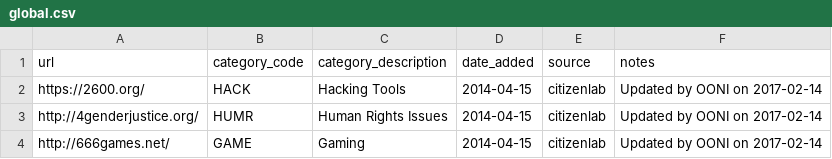
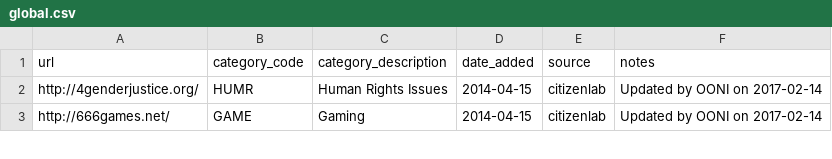
Before and after one commit to ooni/test-lists, a CSV file: lists/global.csv, drawn as a sheet; only a part is shown.

Commit message:
testing

```diff
--- a/lists/global.csv
+++ b/lists/global.csv
@@ -1,3 +1,2 @@
 url,category_code,category_description,date_added,source,notes
-https://2600.org/,HACK,Hacking Tools,2014-04-15,citizenlab,Updated by OONI on 2017-02-14
 http://4genderjustice.org/,HUMR,Human Rights Issues,2014-04-15,citizenlab,Updated by OONI on 2017-02-14
```
